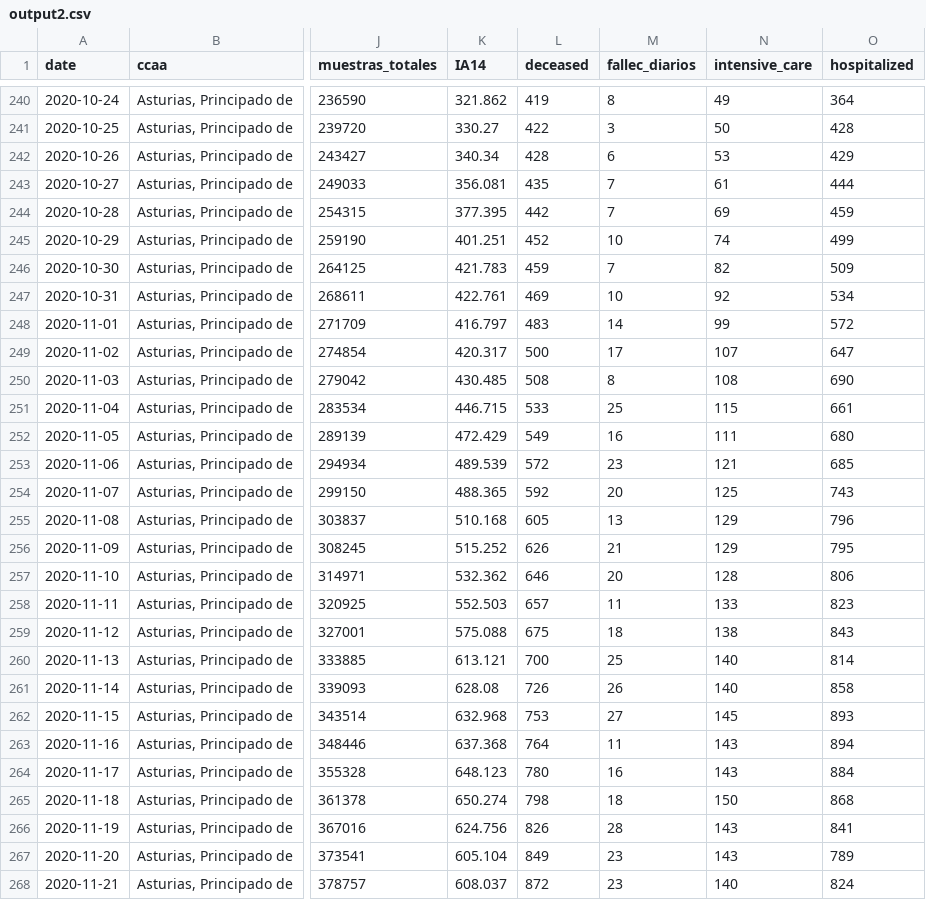
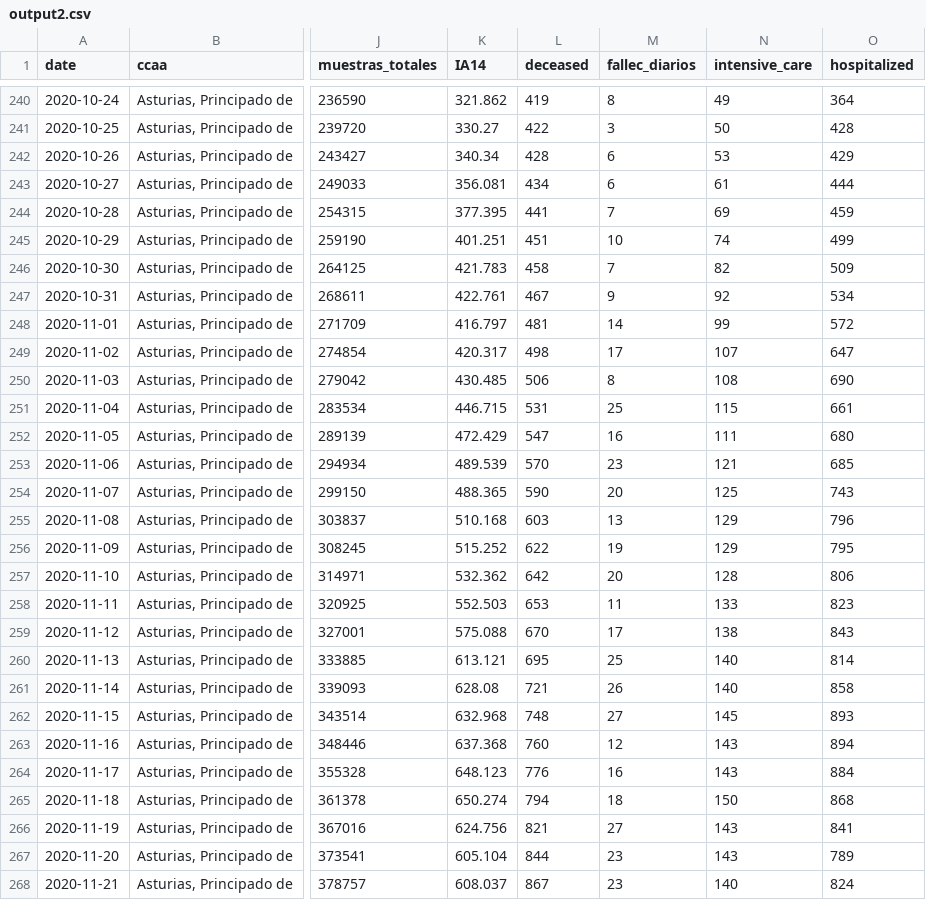
Before and after one commit to kifirifis/asturiasescovid19data, a CSV file: data/output2.csv, drawn as a sheet; only a part is shown, gaps mark what is left out; the diff covers the shown part only; the diff names each change by its address in the sheet, - before the commit and + after, or states it on an @@ line.

Commit message:
update 04-03-2021

```diff
--- a/data/output2.csv
+++ b/data/output2.csv
-L243 (deceased): 435
+L243 (deceased): 434
-M243 (fallec_diarios): 7
+M243 (fallec_diarios): 6
-L244 (deceased): 442
+L244 (deceased): 441
-L245 (deceased): 452
+L245 (deceased): 451
-L246 (deceased): 459
+L246 (deceased): 458
-L247 (deceased): 469
+L247 (deceased): 467
-M247 (fallec_diarios): 10
+M247 (fallec_diarios): 9
-L248 (deceased): 483
+L248 (deceased): 481
-L249 (deceased): 500
+L249 (deceased): 498
-L250 (deceased): 508
+L250 (deceased): 506
-L251 (deceased): 533
+L251 (deceased): 531
-L252 (deceased): 549
+L252 (deceased): 547
-L253 (deceased): 572
+L253 (deceased): 570
-L254 (deceased): 592
+L254 (deceased): 590
-L255 (deceased): 605
+L255 (deceased): 603
-L256 (deceased): 626
+L256 (deceased): 622
-M256 (fallec_diarios): 21
+M256 (fallec_diarios): 19
-L257 (deceased): 646
+L257 (deceased): 642
-L258 (deceased): 657
+L258 (deceased): 653
-L259 (deceased): 675
+L259 (deceased): 670
-M259 (fallec_diarios): 18
+M259 (fallec_diarios): 17
-L260 (deceased): 700
+L260 (deceased): 695
-L261 (deceased): 726
+L261 (deceased): 721
-L262 (deceased): 753
+L262 (deceased): 748
-L263 (deceased): 764
+L263 (deceased): 760
-M263 (fallec_diarios): 11
+M263 (fallec_diarios): 12
-L264 (deceased): 780
+L264 (deceased): 776
-L265 (deceased): 798
+L265 (deceased): 794
-L266 (deceased): 826
+L266 (deceased): 821
-M266 (fallec_diarios): 28
+M266 (fallec_diarios): 27
-L267 (deceased): 849
+L267 (deceased): 844
-L268 (deceased): 872
+L268 (deceased): 867
```
Also changed, not shown: 2 added rows and 107 edited cells elsewhere in this file.
